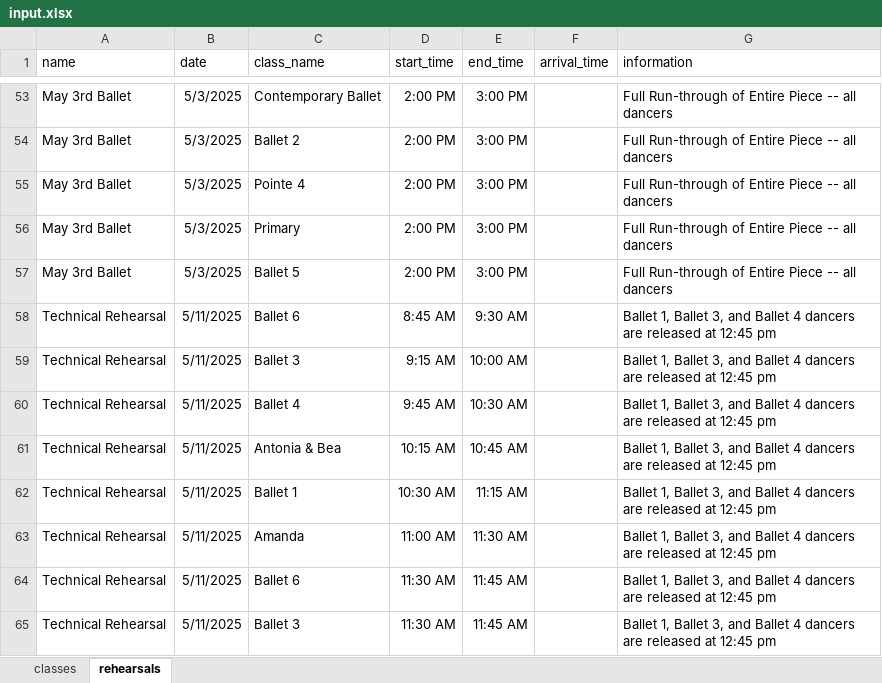
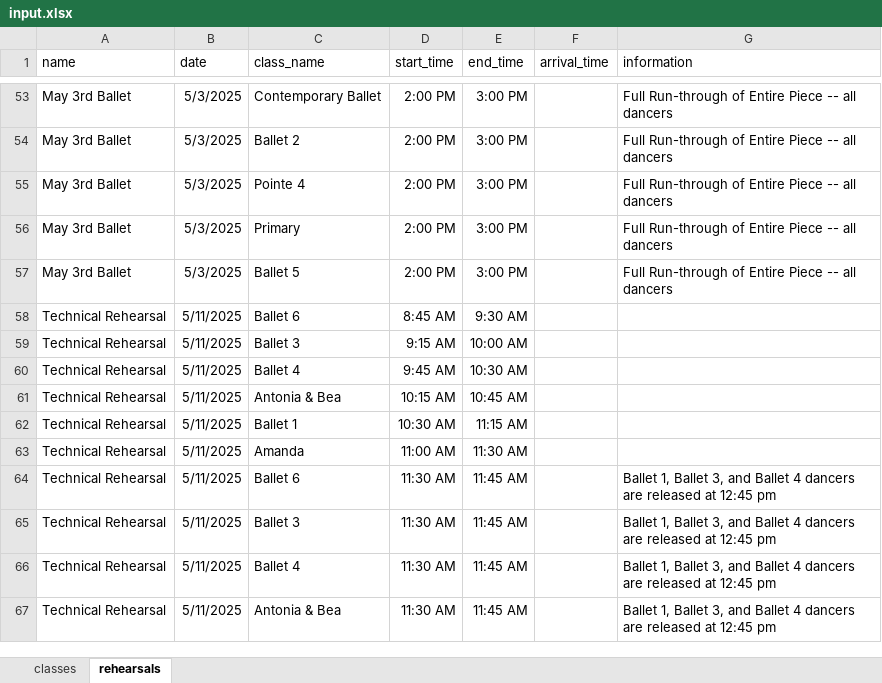
Before and after one commit to DavidOry/cdfs-performance-rehearsal, an Excel workbook: input.xlsx, sheet rehearsals, drawn as a sheet; only a part is shown, gaps mark what is left out; the shorter side is filled out with more unchanged rows; values as stored, in another font and other column widths than the file's, no borders; the diff covers the shown part only; the diff names each change by its address in the sheet, - before the commit and + after, or states it on an @@ line.

```diff
--- a/input.xlsx (sheet rehearsals)
+++ b/input.xlsx (sheet rehearsals)
-G58:G63 (information): Ballet 1, Ballet 3, and Ballet 4 dancers are released at 12:45 pm
+G58:G63 (information): (empty)
```
Also changed, not shown: 14 edited cells elsewhere in this sheet.
